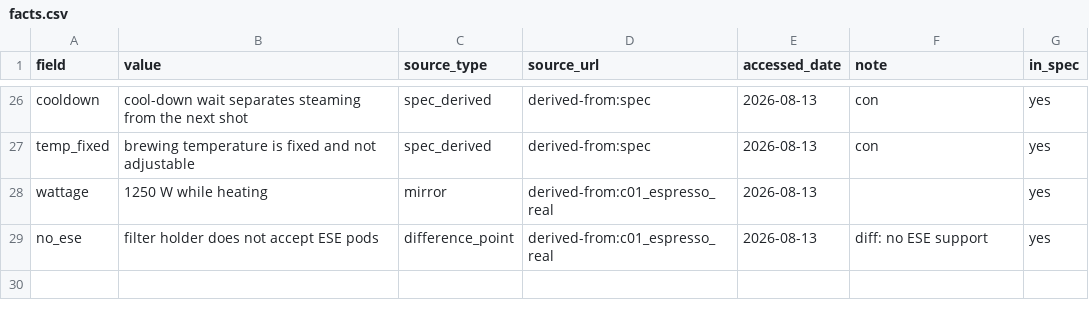
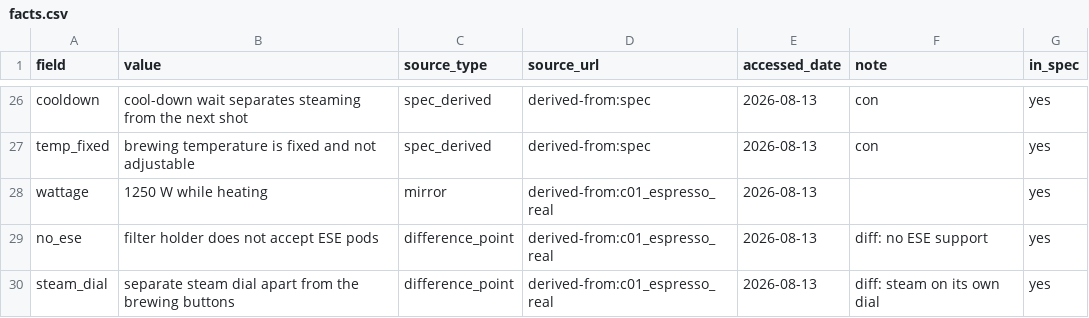
Before and after one commit to cracrazjf/EaseofRetrieval, a CSV file: data/raw/items/c01_espresso_fict/facts.csv, drawn as a sheet; only a part is shown, gaps mark what is left out.

```diff
--- a/data/raw/items/c01_espresso_fict/facts.csv
+++ b/data/raw/items/c01_espresso_fict/facts.csv
@@ -29 +29,2 @@ wattage,1250 W while heating,mirror,derived-from:c01_espresso_real,2026-08-13,,y
 no_ese,filter holder does not accept ESE pods,difference_point,derived-from:c01_espresso_real,2026-08-13,diff: no ESE support,yes
+steam_dial,separate steam dial apart from the brewing buttons,difference_point,derived-from:c01_espresso_real,2026-08-13,diff: steam on its own dial,yes
```
Also changed, not shown: 4 other files.
